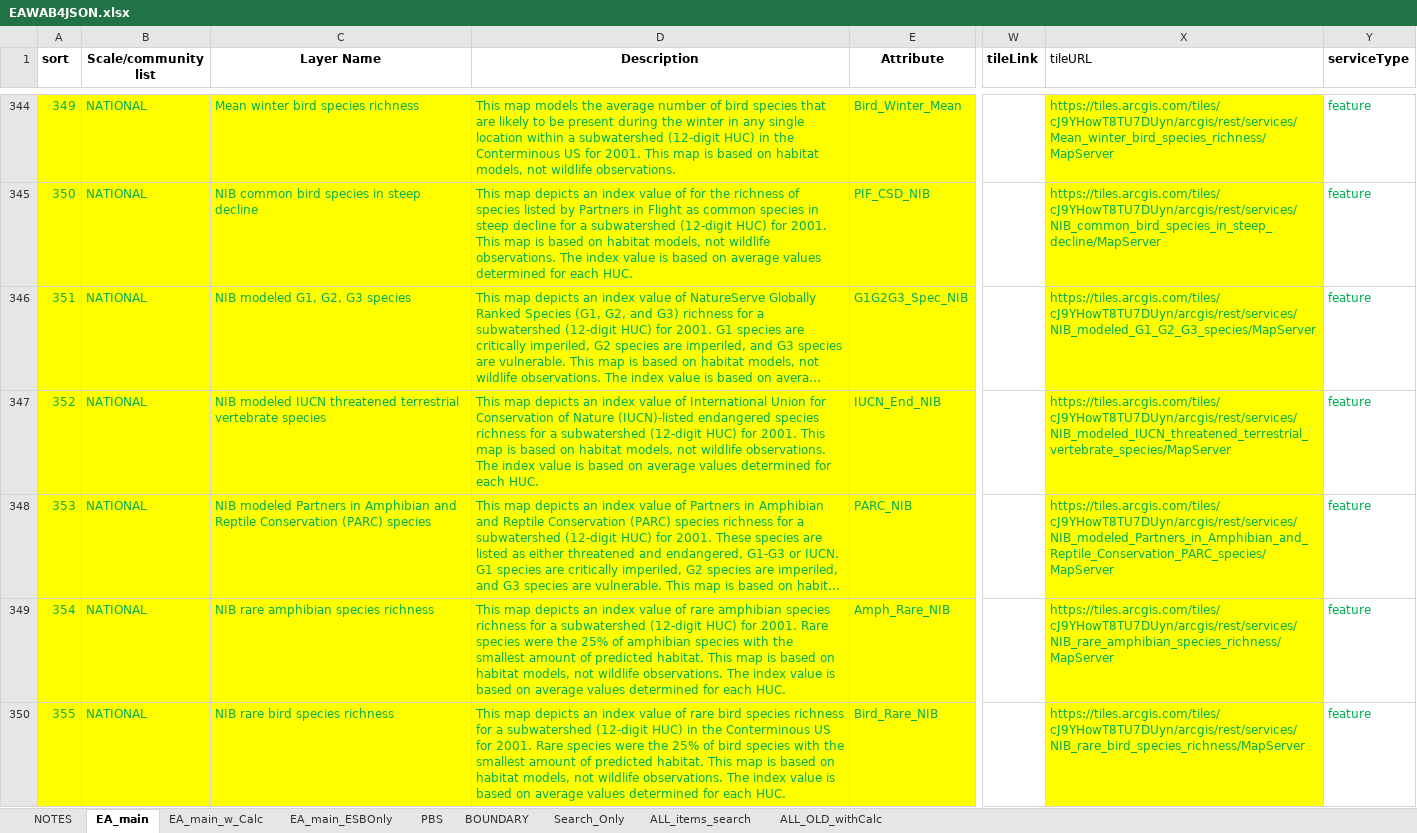
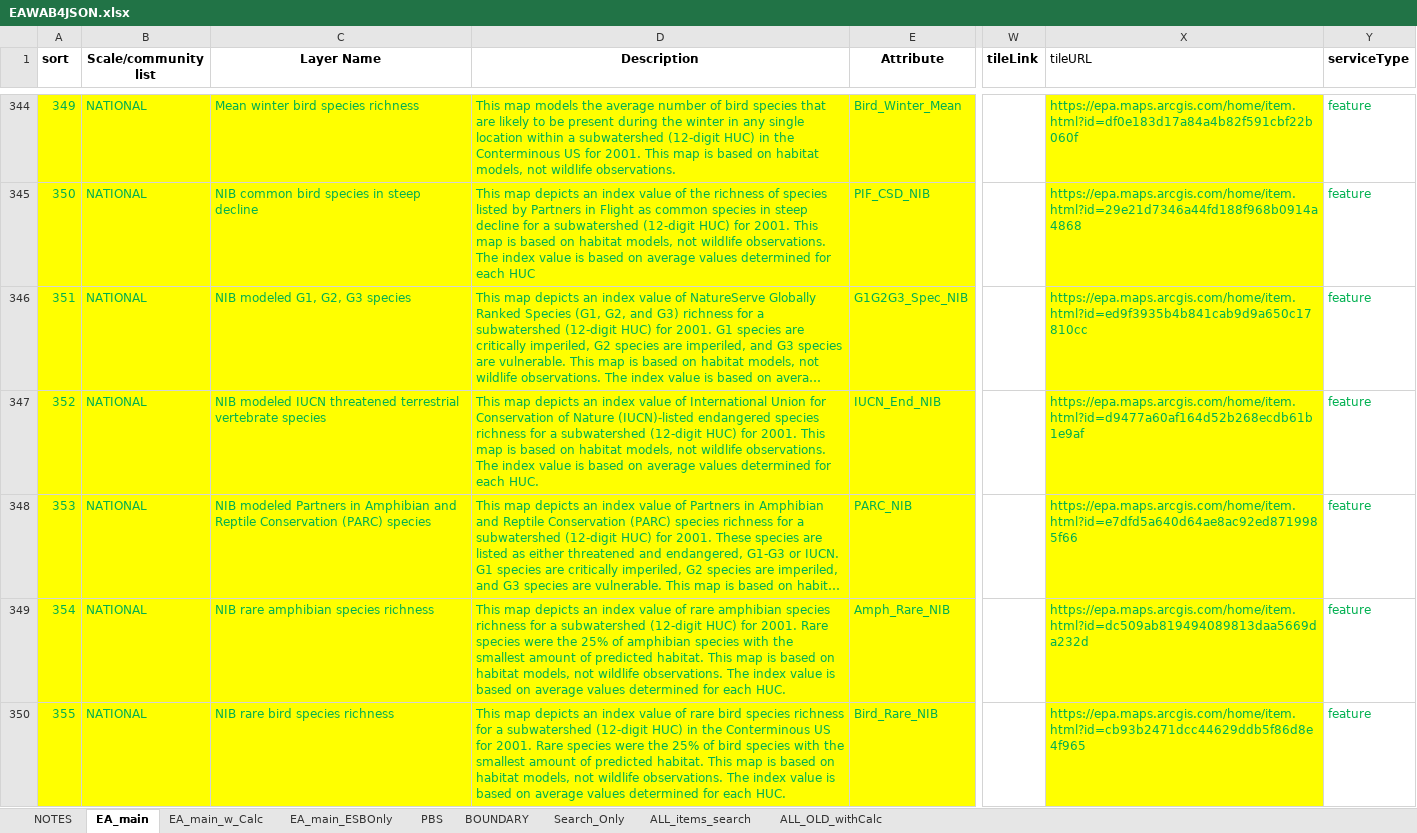
Before and after one commit to USEPA/EnviroAtlas_JSApp, an Excel workbook: scripts/EAWAB4JSON.xlsx, sheet EA_main, drawn as a sheet; only a part is shown, gaps mark what is left out; long unchanged cells end in …; values as stored, in another font and other column widths than the file's, no borders; the diff covers the shown part only; the diff names each change by its address in the sheet, - before the commit and + after, or states it on an @@ line.

```diff
--- a/scripts/EAWAB4JSON.xlsx (sheet EA_main)
+++ b/scripts/EAWAB4JSON.xlsx (sheet EA_main)
-X344 (tileURL): https://tiles.arcgis.com/tiles/cJ9YHowT8TU7DUyn/arcgis/rest/services/Mean_winter_bird_species_richness/MapServer
+X344 (tileURL): https://epa.maps.arcgis.com/home/item.html?id=df0e183d17a84a4b82f591cbf22b060f
-D345 (Description): …value of for the richness of species listed by Partners in Flight as common species in steep decline for a subwatershed (12-digit HUC) for 2001. This map is based on habitat models, not wildlife observations. The index value is based on average values determined for each HUC.
+D345 (Description): …value of the richness of species listed by Partners in Flight as common species in steep decline for a subwatershed (12-digit HUC) for 2001. This map is based on habitat models, not wildlife observations. The index value is based on average values determined for each HUC
-X345 (tileURL): https://tiles.arcgis.com/tiles/cJ9YHowT8TU7DUyn/arcgis/rest/services/NIB_common_bird_species_in_steep_decline/MapServer
+X345 (tileURL): https://epa.maps.arcgis.com/home/item.html?id=29e21d7346a44fd188f968b0914a4868
-X346 (tileURL): https://tiles.arcgis.com/tiles/cJ9YHowT8TU7DUyn/arcgis/rest/services/NIB_modeled_G1_G2_G3_species/MapServer
+X346 (tileURL): https://epa.maps.arcgis.com/home/item.html?id=ed9f3935b4b841cab9d9a650c17810cc
-X347 (tileURL): https://tiles.arcgis.com/tiles/cJ9YHowT8TU7DUyn/arcgis/rest/services/NIB_modeled_IUCN_threatened_terrestrial_vertebrate_species/MapServer
+X347 (tileURL): https://epa.maps.arcgis.com/home/item.html?id=d9477a60af164d52b268ecdb61b1e9af
-X348 (tileURL): https://tiles.arcgis.com/tiles/cJ9YHowT8TU7DUyn/arcgis/rest/services/NIB_modeled_Partners_in_Amphibian_and_Reptile_Conservation_PARC_species/MapServer
+X348 (tileURL): https://epa.maps.arcgis.com/home/item.html?id=e7dfd5a640d64ae8ac92ed8719985f66
-X349 (tileURL): https://tiles.arcgis.com/tiles/cJ9YHowT8TU7DUyn/arcgis/rest/services/NIB_rare_amphibian_species_richness/MapServer
+X349 (tileURL): https://epa.maps.arcgis.com/home/item.html?id=dc509ab819494089813daa5669da232d
-X350 (tileURL): https://tiles.arcgis.com/tiles/cJ9YHowT8TU7DUyn/arcgis/rest/services/NIB_rare_bird_species_richness/MapServer
+X350 (tileURL): https://epa.maps.arcgis.com/home/item.html?id=cb93b2471dcc44629ddb5f86d8e4f965
```
Also changed, not shown: 22 removed rows and 153 edited cells elsewhere in this sheet, 9 other files.
